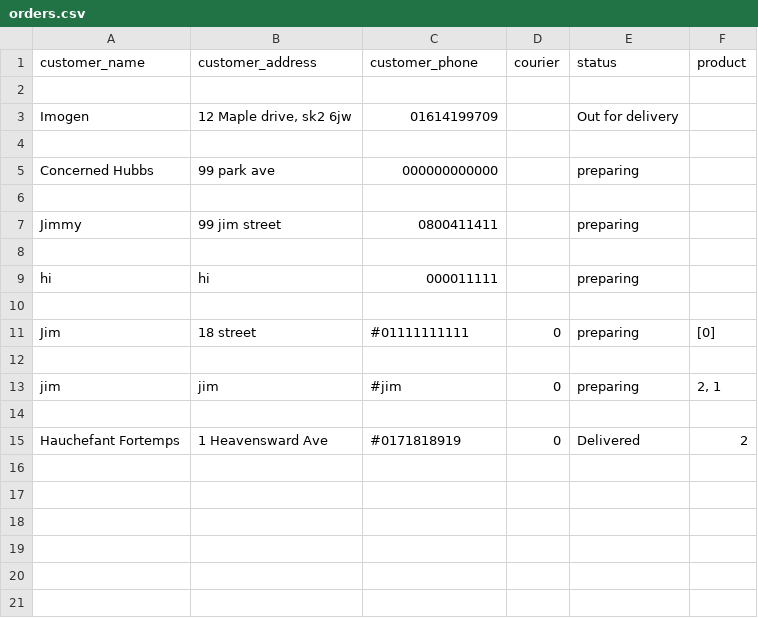
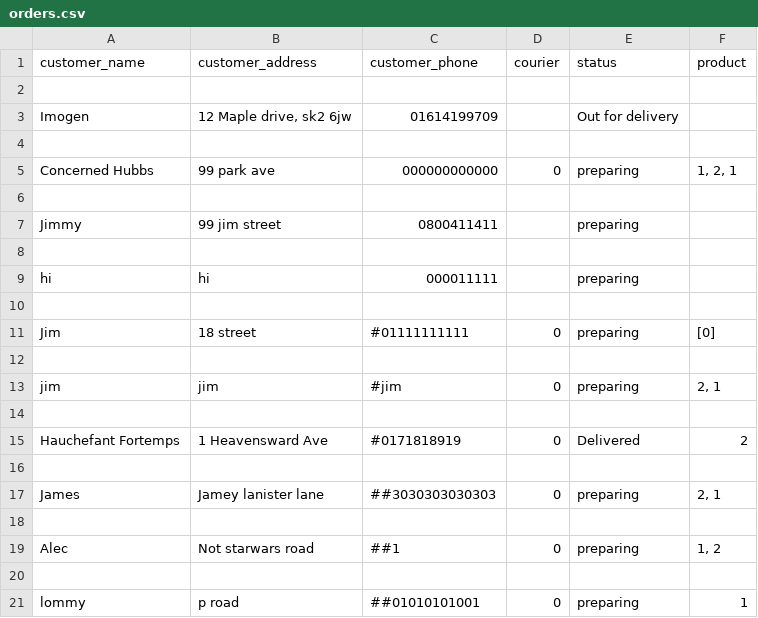
Before and after one commit to Sweetimo/miniproject, a CSV file: orders.csv, drawn as a sheet.

```diff
--- a/orders.csv
+++ b/orders.csv
@@ -4,3 +4,3 @@ Imogen,"12 Maple drive, sk2 6jw",01614199709,,Out for delivery,
 
-Concerned Hubbs,99 park ave,000000000000,,preparing,
+Concerned Hubbs,99 park ave,000000000000,0,preparing,"1, 2, 1"
 
@@ -15 +15,7 @@ jim,jim,#jim,0,preparing,"2, 1"
 Hauchefant Fortemps,1 Heavensward Ave,#0171818919,0,Delivered,2
+
+James,Jamey lanister lane,##3030303030303,0,preparing,"2, 1"
+
+Alec,Not starwars road,##1,0,preparing,"1, 2"
+
+lommy,p road,##01010101001,0,preparing,1
```
Also changed, not shown: 3 other files.
